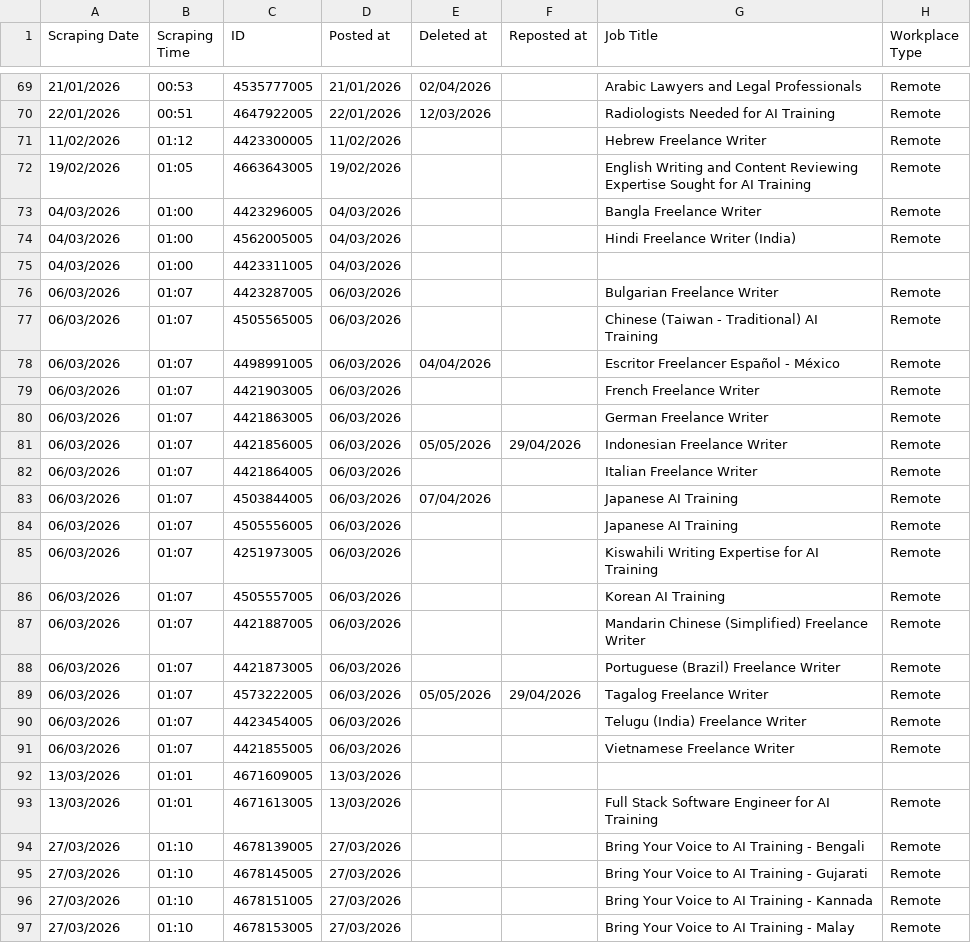
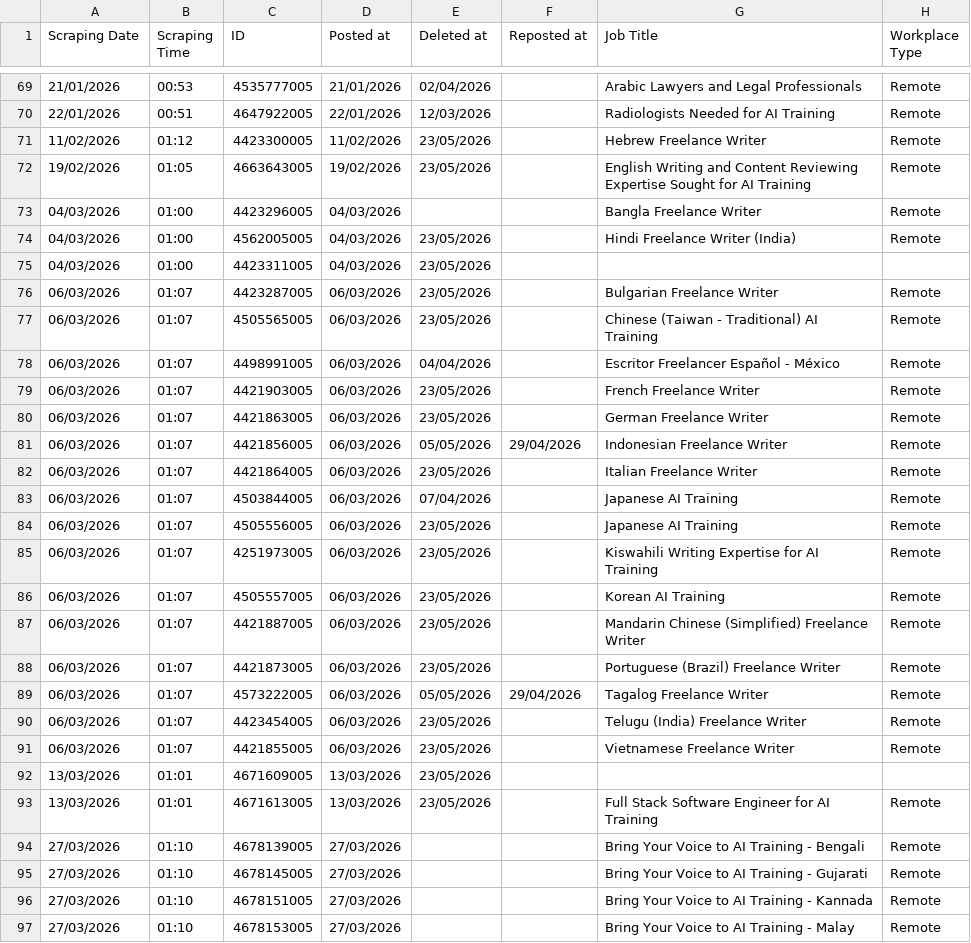
Before and after one commit to facostarainis/outlier, a CSV file: outlier_jobs.csv, drawn as a sheet; only a part is shown, gaps mark what is left out; the diff covers the shown part only; the diff names each change by its address in the sheet, - before the commit and + after, or states it on an @@ line.

```diff
--- a/outlier_jobs.csv
+++ b/outlier_jobs.csv
-E71:E72 (Deleted at): (empty)
+E71:E72 (Deleted at): 23/05/2026
-E74:E77 (Deleted at): (empty)
+E74:E77 (Deleted at): 23/05/2026
-E79:E80 (Deleted at): (empty)
+E79:E80 (Deleted at): 23/05/2026
-E82 (Deleted at): (empty)
+E82 (Deleted at): 23/05/2026
-E84:E88 (Deleted at): (empty)
+E84:E88 (Deleted at): 23/05/2026
-E90:E93 (Deleted at): (empty)
+E90:E93 (Deleted at): 23/05/2026
```
Also changed, not shown: 36 edited cells elsewhere in this file, outlier_jobs_temp.csv.
